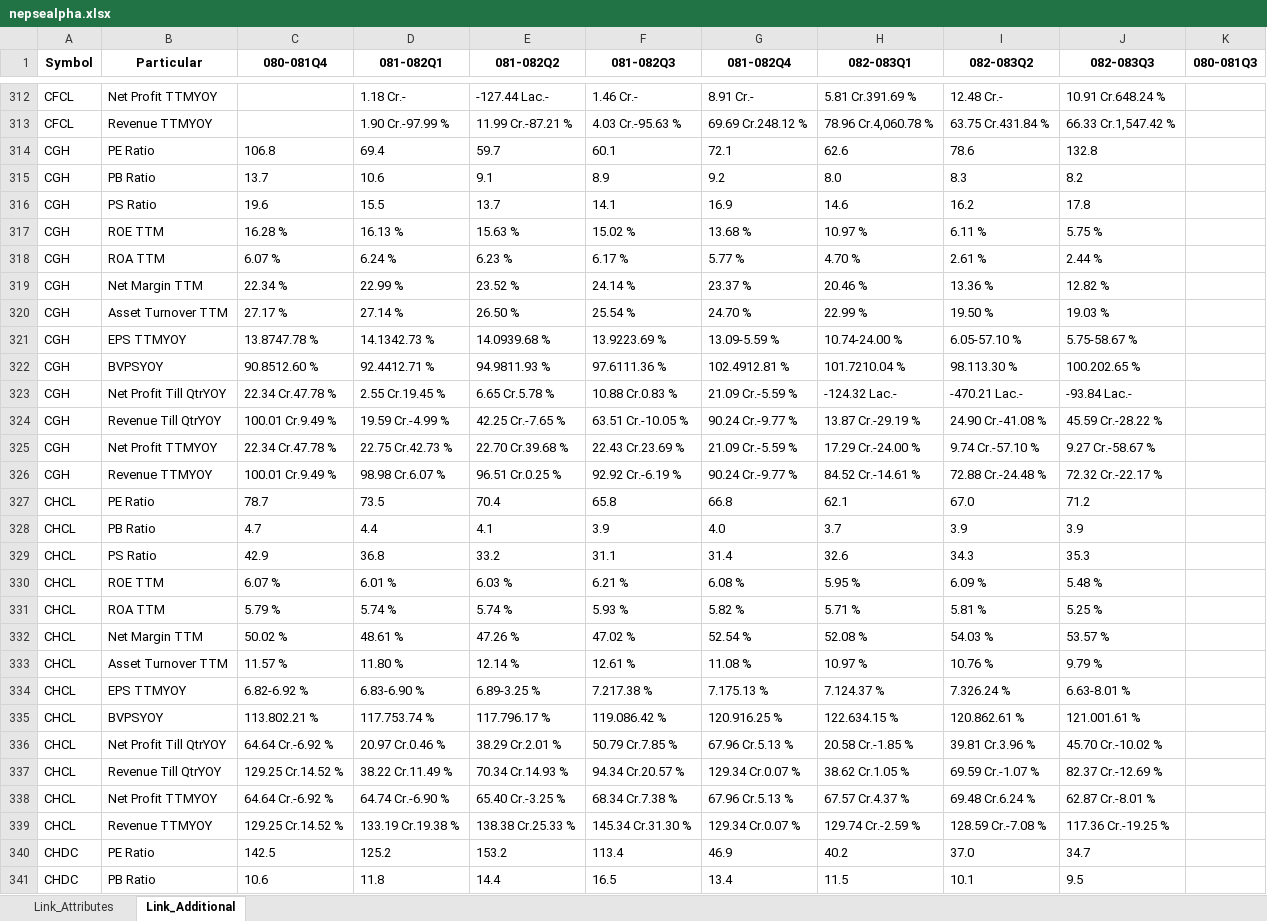
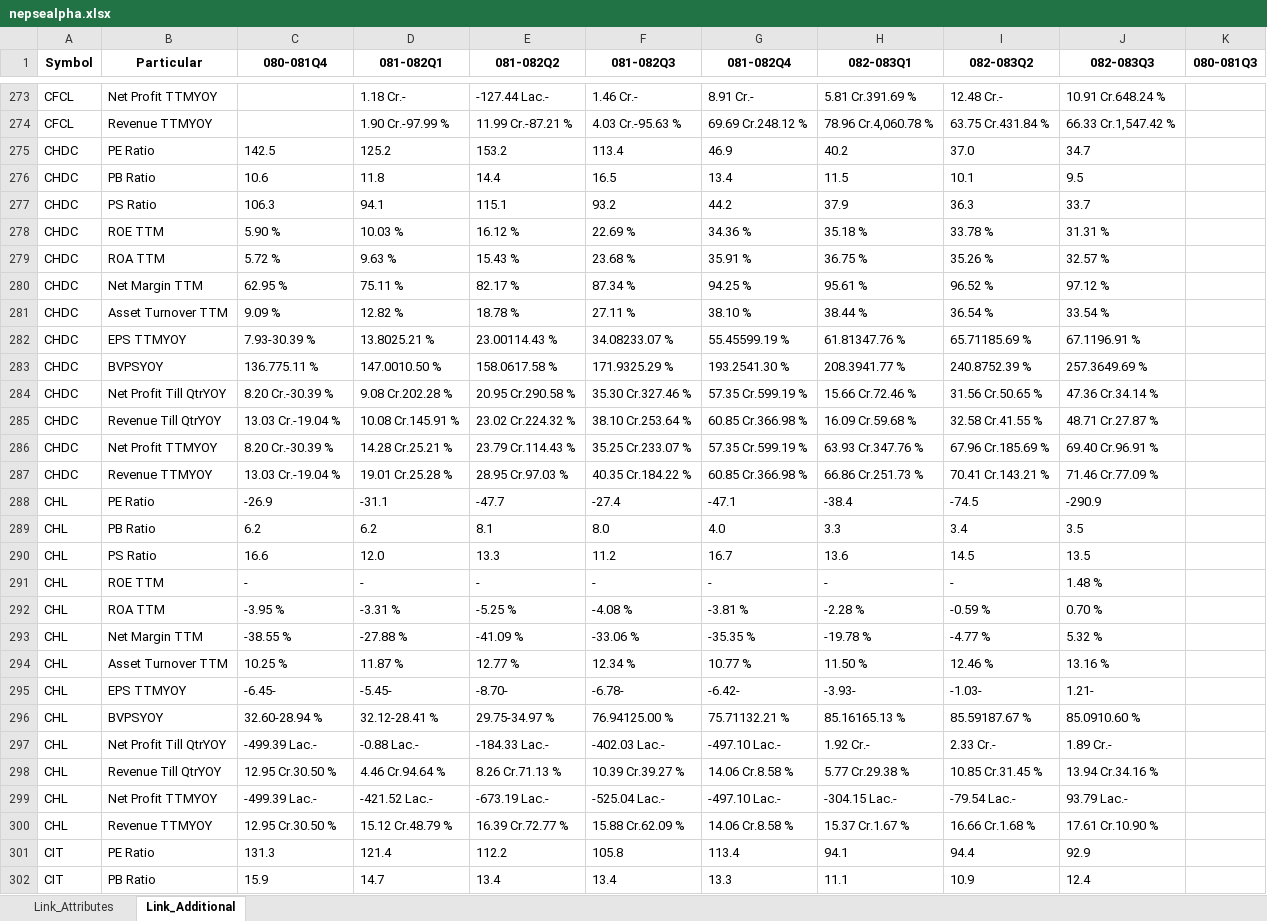
Before and after one commit to nikssspandey2000/nepsealphacrawl, an Excel workbook: nepsealpha.xlsx, sheet Link_Additional, drawn as a sheet; only a part is shown, gaps mark what is left out; the shorter side is filled out with more unchanged rows; values as stored, in another font and other column widths than the file's, no borders; removed rows and columns are numbered as before the commit, all else as after; the diff covers the shown part only; the diff names each change by its address in the sheet, - before the commit and + after, or states it on an @@ line.

```diff
--- a/nepsealpha.xlsx (sheet Link_Additional)
+++ b/nepsealpha.xlsx (sheet Link_Additional)
-row 314: CGH | PE Ratio | 106.8 | 69.4 | 59.7 | 60.1 | 72.1 | 62.6 | 78.6 | 132.8
-row 315: CGH | PB Ratio | 13.7 | 10.6 | 9.1 | 8.9 | 9.2 | 8.0 | 8.3 | 8.2
-row 316: CGH | PS Ratio | 19.6 | 15.5 | 13.7 | 14.1 | 16.9 | 14.6 | 16.2 | 17.8
-row 317: CGH | ROE TTM | 16.28 % | 16.13 % | 15.63 % | 15.02 % | 13.68 % | 10.97 % | 6.11 % | 5.75 %
-row 318: CGH | ROA TTM | 6.07 % | 6.24 % | 6.23 % | 6.17 % | 5.77 % | 4.70 % | 2.61 % | 2.44 %
-row 319: CGH | Net Margin TTM | 22.34 % | 22.99 % | 23.52 % | 24.14 % | 23.37 % | 20.46 % | 13.36 % | 12.82 %
-row 320: CGH | Asset Turnover TTM | 27.17 % | 27.14 % | 26.50 % | 25.54 % | 24.70 % | 22.99 % | 19.50 % | 19.03 %
-row 321: CGH | EPS TTMYOY | 13.8747.78 % | 14.1342.73 % | 14.0939.68 % | 13.9223.69 % | 13.09-5.59 % | 10.74-24.00 % | 6.05-57.10 % | 5.75-58.67 %
-row 322: CGH | BVPSYOY | 90.8512.60 % | 92.4412.71 % | 94.9811.93 % | 97.6111.36 % | 102.4912.81 % | 101.7210.04 % | 98.113.30 % | 100.202.65 %
-row 323: CGH | Net Profit Till QtrYOY | 22.34 Cr.47.78 % | 2.55 Cr.19.45 % | 6.65 Cr.5.78 % | 10.88 Cr.0.83 % | 21.09 Cr.-5.59 % | -124.32 Lac.- | -470.21 Lac.- | -93.84 Lac.-
-row 324: CGH | Revenue Till QtrYOY | 100.01 Cr.9.49 % | 19.59 Cr.-4.99 % | 42.25 Cr.-7.65 % | 63.51 Cr.-10.05 % | 90.24 Cr.-9.77 % | 13.87 Cr.-29.19 % | 24.90 Cr.-41.08 % | 45.59 Cr.-28.22 %
-row 325: CGH | Net Profit TTMYOY | 22.34 Cr.47.78 % | 22.75 Cr.42.73 % | 22.70 Cr.39.68 % | 22.43 Cr.23.69 % | 21.09 Cr.-5.59 % | 17.29 Cr.-24.00 % | 9.74 Cr.-57.10 % | 9.27 Cr.-58.67 %
-row 326: CGH | Revenue TTMYOY | 100.01 Cr.9.49 % | 98.98 Cr.6.07 % | 96.51 Cr.0.25 % | 92.92 Cr.-6.19 % | 90.24 Cr.-9.77 % | 84.52 Cr.-14.61 % | 72.88 Cr.-24.48 % | 72.32 Cr.-22.17 %
-row 327: CHCL | PE Ratio | 78.7 | 73.5 | 70.4 | 65.8 | 66.8 | 62.1 | 67.0 | 71.2
-row 328: CHCL | PB Ratio | 4.7 | 4.4 | 4.1 | 3.9 | 4.0 | 3.7 | 3.9 | 3.9
-row 329: CHCL | PS Ratio | 42.9 | 36.8 | 33.2 | 31.1 | 31.4 | 32.6 | 34.3 | 35.3
-row 330: CHCL | ROE TTM | 6.07 % | 6.01 % | 6.03 % | 6.21 % | 6.08 % | 5.95 % | 6.09 % | 5.48 %
-row 331: CHCL | ROA TTM | 5.79 % | 5.74 % | 5.74 % | 5.93 % | 5.82 % | 5.71 % | 5.81 % | 5.25 %
-row 332: CHCL | Net Margin TTM | 50.02 % | 48.61 % | 47.26 % | 47.02 % | 52.54 % | 52.08 % | 54.03 % | 53.57 %
-row 333: CHCL | Asset Turnover TTM | 11.57 % | 11.80 % | 12.14 % | 12.61 % | 11.08 % | 10.97 % | 10.76 % | 9.79 %
-row 334: CHCL | EPS TTMYOY | 6.82-6.92 % | 6.83-6.90 % | 6.89-3.25 % | 7.217.38 % | 7.175.13 % | 7.124.37 % | 7.326.24 % | 6.63-8.01 %
-row 335: CHCL | BVPSYOY | 113.802.21 % | 117.753.74 % | 117.796.17 % | 119.086.42 % | 120.916.25 % | 122.634.15 % | 120.862.61 % | 121.001.61 %
-row 336: CHCL | Net Profit Till QtrYOY | 64.64 Cr.-6.92 % | 20.97 Cr.0.46 % | 38.29 Cr.2.01 % | 50.79 Cr.7.85 % | 67.96 Cr.5.13 % | 20.58 Cr.-1.85 % | 39.81 Cr.3.96 % | 45.70 Cr.-10.02 %
-row 337: CHCL | Revenue Till QtrYOY | 129.25 Cr.14.52 % | 38.22 Cr.11.49 % | 70.34 Cr.14.93 % | 94.34 Cr.20.57 % | 129.34 Cr.0.07 % | 38.62 Cr.1.05 % | 69.59 Cr.-1.07 % | 82.37 Cr.-12.69 %
-row 338: CHCL | Net Profit TTMYOY | 64.64 Cr.-6.92 % | 64.74 Cr.-6.90 % | 65.40 Cr.-3.25 % | 68.34 Cr.7.38 % | 67.96 Cr.5.13 % | 67.57 Cr.4.37 % | 69.48 Cr.6.24 % | 62.87 Cr.-8.01 %
-row 339: CHCL | Revenue TTMYOY | 129.25 Cr.14.52 % | 133.19 Cr.19.38 % | 138.38 Cr.25.33 % | 145.34 Cr.31.30 % | 129.34 Cr.0.07 % | 129.74 Cr.-2.59 % | 128.59 Cr.-7.08 % | 117.36 Cr.-19.25 %
```
Also changed, not shown: 2 added rows, 67 removed rows and 16 edited cells elsewhere in this sheet, sheet Link_Attributes, 4 other files.
